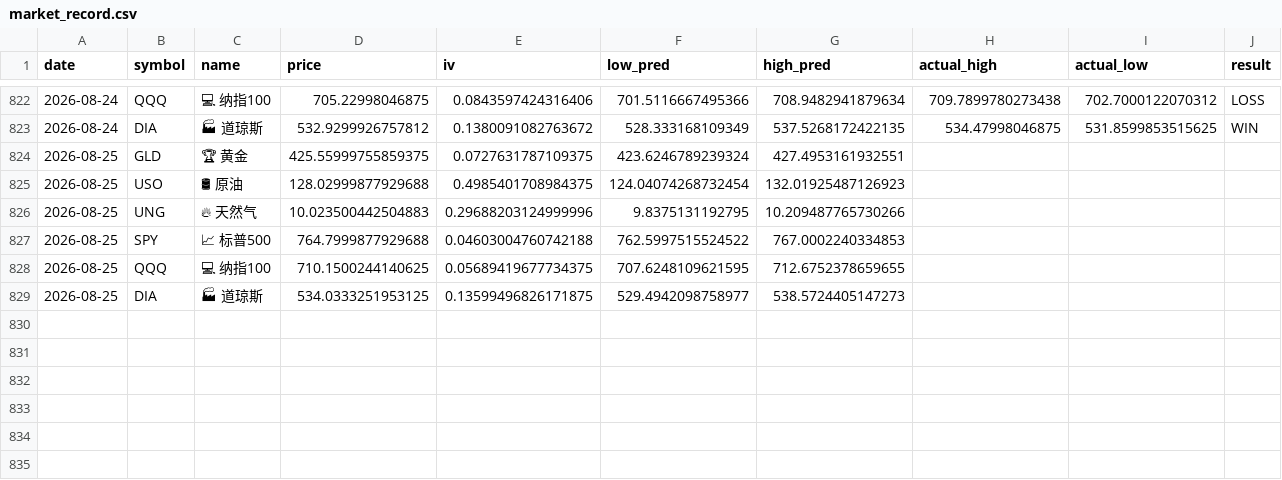
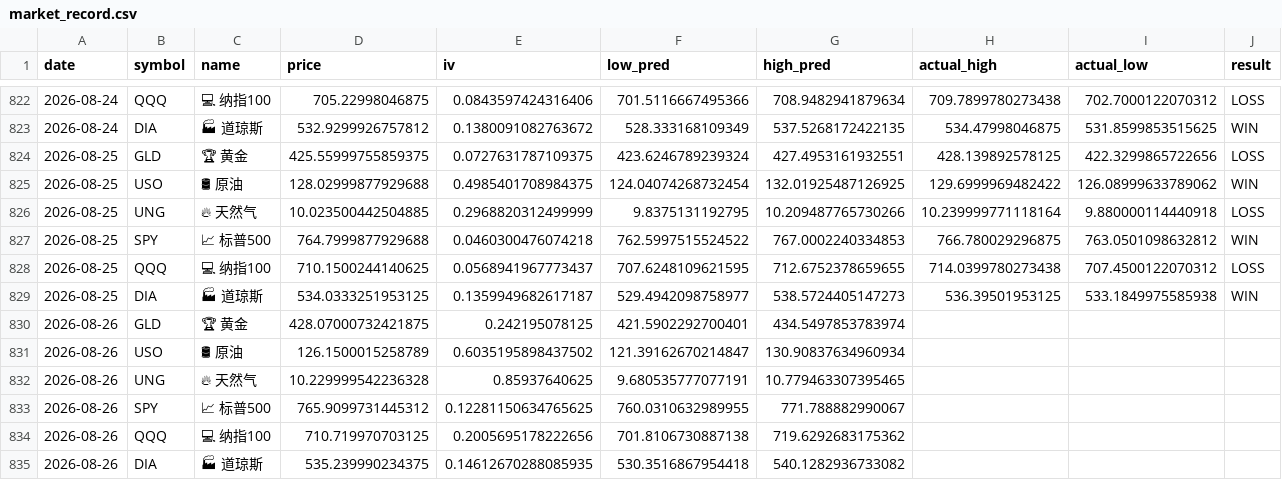
Before and after one commit to dancai1024/dancaidaily-market-Databot, a CSV file: market_record.csv, drawn as a sheet; only a part is shown, gaps mark what is left out; the diff names each change by its address in the sheet, - before the commit and + after, or states it on an @@ line.

```diff
--- a/market_record.csv
+++ b/market_record.csv
-H824 (actual_high): (empty)
+H824 (actual_high): 428.139892578125
-I824 (actual_low): (empty)
+I824 (actual_low): 422.3299865722656
-J824 (result): (empty)
+J824 (result): LOSS
-G825 (high_pred): 132.01925487126923
+G825 (high_pred): 132.01925487126925
-H825 (actual_high): (empty)
+H825 (actual_high): 129.6999969482422
-I825 (actual_low): (empty)
+I825 (actual_low): 126.08999633789062
-J825 (result): (empty)
+J825 (result): WIN
-D826 (price): 10.023500442504883
+D826 (price): 10.023500442504885
-E826 (iv): 0.29688203124999996
+E826 (iv): 0.2968820312499999
-H826 (actual_high): (empty)
+H826 (actual_high): 10.239999771118164
-I826 (actual_low): (empty)
+I826 (actual_low): 9.880000114440918
-J826 (result): (empty)
+J826 (result): LOSS
-E827 (iv): 0.04603004760742188
+E827 (iv): 0.0460300476074218
-H827 (actual_high): (empty)
+H827 (actual_high): 766.780029296875
-I827 (actual_low): (empty)
+I827 (actual_low): 763.0501098632812
-J827 (result): (empty)
+J827 (result): WIN
-E828 (iv): 0.05689419677734375
+E828 (iv): 0.0568941967773437
-H828 (actual_high): (empty)
+H828 (actual_high): 714.0399780273438
-I828 (actual_low): (empty)
+I828 (actual_low): 707.4500122070312
-J828 (result): (empty)
+J828 (result): LOSS
-E829 (iv): 0.13599496826171875
+E829 (iv): 0.1359949682617187
-H829 (actual_high): (empty)
+H829 (actual_high): 536.39501953125
-I829 (actual_low): (empty)
+I829 (actual_low): 533.1849975585938
-J829 (result): (empty)
+J829 (result): WIN
+row 830: 2026-08-26 | GLD | 🏆 黄金 | 428.07000732421875 | 0.242195078125 | 421.5902292700401 | 434.5497853783974
+row 831: 2026-08-26 | USO | 🛢 原油 | 126.1500015258789 | 0.6035195898437502 | 121.39162670214847 | 130.90837634960934
+row 832: 2026-08-26 | UNG | 🔥 天然气 | 10.229999542236328 | 0.85937640625 | 9.680535777077191 | 10.779463307395465
+row 833: 2026-08-26 | SPY | 📈 标普500 | 765.9099731445312 | 0.12281150634765625 | 760.0310632989955 | 771.788882990067
+row 834: 2026-08-26 | QQQ | 💻 纳指100 | 710.719970703125 | 0.2005695178222656 | 701.8106730887138 | 719.6292683175362
+row 835: 2026-08-26 | DIA | 🏭 道琼斯 | 535.239990234375 | 0.14612670288085935 | 530.3516867954418 | 540.1282936733082
```
